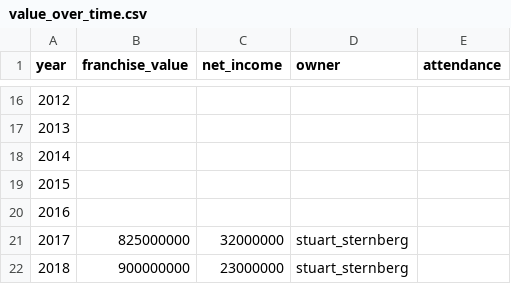
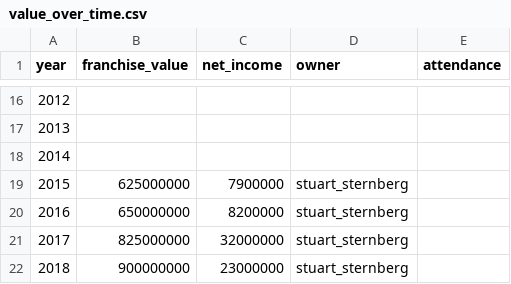
Before and after one commit to SterlingIvey/Baseball-Owner-Demographic-Data-Analyzer, a CSV file: tbd/value_over_time.csv, drawn as a sheet; only a part is shown, gaps mark what is left out.

Commit message:
Update value_over_time.csv

```diff
--- a/tbd/value_over_time.csv
+++ b/tbd/value_over_time.csv
@@ -18,4 +18,4 @@ year,franchise_value,net_income,owner,attendance
 2014,
-2015,
-2016,
+2015,625000000,7900000,stuart_sternberg,
+2016,650000000,8200000,stuart_sternberg,
 2017,825000000,32000000,stuart_sternberg,
```
